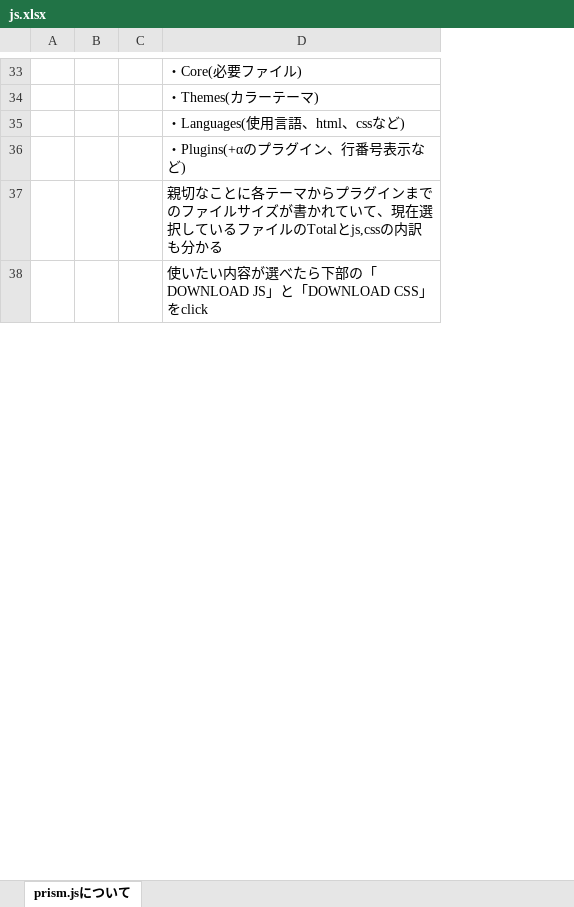
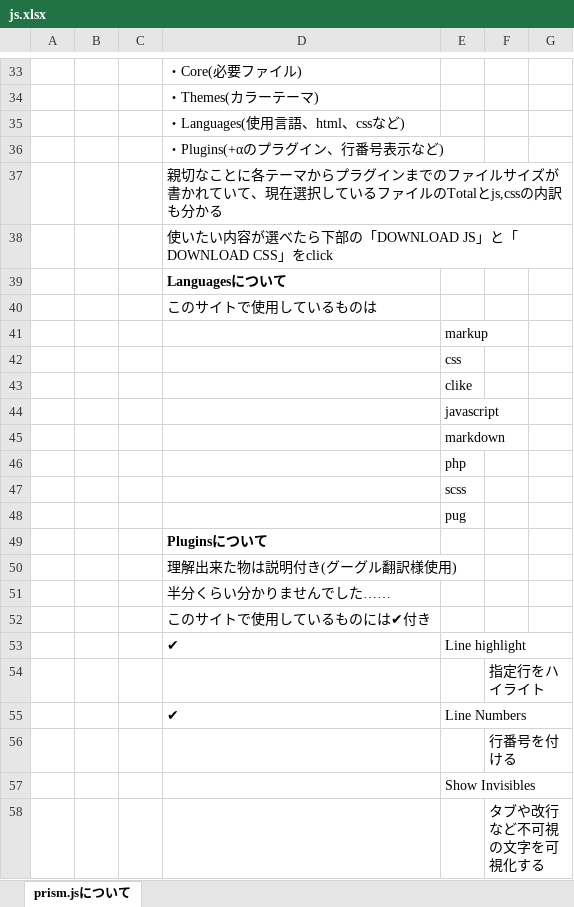
Before and after one commit to yotaro-cha/yotarandum, an Excel workbook: excel/js.xlsx, sheet prism.jsについて, drawn as a sheet; only a part is shown, gaps mark what is left out; values as stored, in another font and other column widths than the file's, no borders; the diff covers the shown part only; the diff names each change by its address in the sheet, - before the commit and + after, or states it on an @@ line.

Commit message:
prism.js記事途中

```diff
--- a/excel/js.xlsx (sheet prism.jsについて)
+++ b/excel/js.xlsx (sheet prism.jsについて)
+column E, empty
+column F, empty
+column G, empty
+row 39:  |  |  | Languagesについて
+row 40:  |  |  | このサイトで使用しているものは
+row 41:  |  |  |  | markup
+row 42:  |  |  |  | css
+row 43:  |  |  |  | clike
+row 44:  |  |  |  | javascript
+row 45:  |  |  |  | markdown
+row 46:  |  |  |  | php
+row 47:  |  |  |  | scss
+row 48:  |  |  |  | pug
+row 49:  |  |  | Pluginsについて
+row 50:  |  |  | 理解出来た物は説明付き(グーグル翻訳様使用)
+row 51:  |  |  | 半分くらい分かりませんでした……
+row 52:  |  |  | このサイトで使用しているものには✔付き
+row 53:  |  |  | ✔ | Line highlight
+row 54:  |  |  |  |  | 指定行をハイライト
+row 55:  |  |  | ✔ | Line Numbers
+row 56:  |  |  |  |  | 行番号を付ける
+row 57:  |  |  |  | Show Invisibles
+row 58:  |  |  |  |  | タブや改行など不可視の文字を可視化する
```
Also changed, not shown: 77 added rows elsewhere in this sheet, 9 other files.
